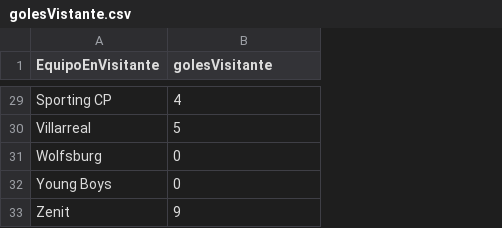
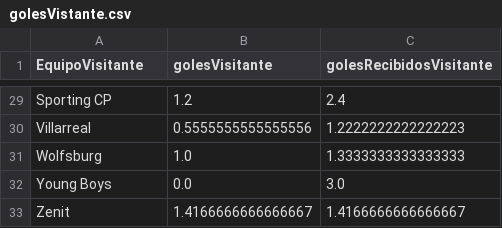
Before and after one commit to Albertojserr/Champions, a CSV file: golesVistante.csv, drawn as a sheet; only a part is shown, gaps mark what is left out; the diff covers the shown part only; the diff names each change by its address in the sheet, - before the commit and + after, or states it on an @@ line.

```diff
--- a/golesVistante.csv
+++ b/golesVistante.csv
+column C (golesRecibidosVisitante), rows 29-33: 2.4 | 1.2222222222222223 | 1.3333333333333333 | 3.0 | 1.4166666666666667
-A1: EquipoEnVisitante
+A1: EquipoVisitante
-B29 (golesVisitante): 4
+B29 (golesVisitante): 1.2
-B30 (golesVisitante): 5
+B30 (golesVisitante): 0.5555555555555556
-B31 (golesVisitante): 0
+B31 (golesVisitante): 1.0
-B32 (golesVisitante): 0
+B32 (golesVisitante): 0.0
-B33 (golesVisitante): 9
+B33 (golesVisitante): 1.4166666666666667
```
Also changed, not shown: 27 edited cells elsewhere in this file, golesChampions.csv, golesLocal.csv, 5 other files.
